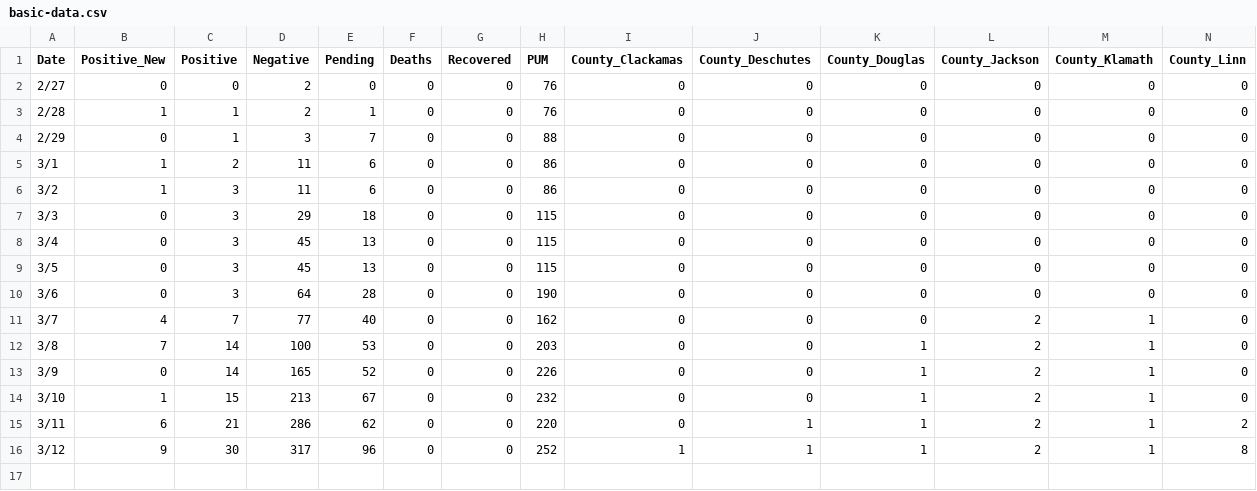
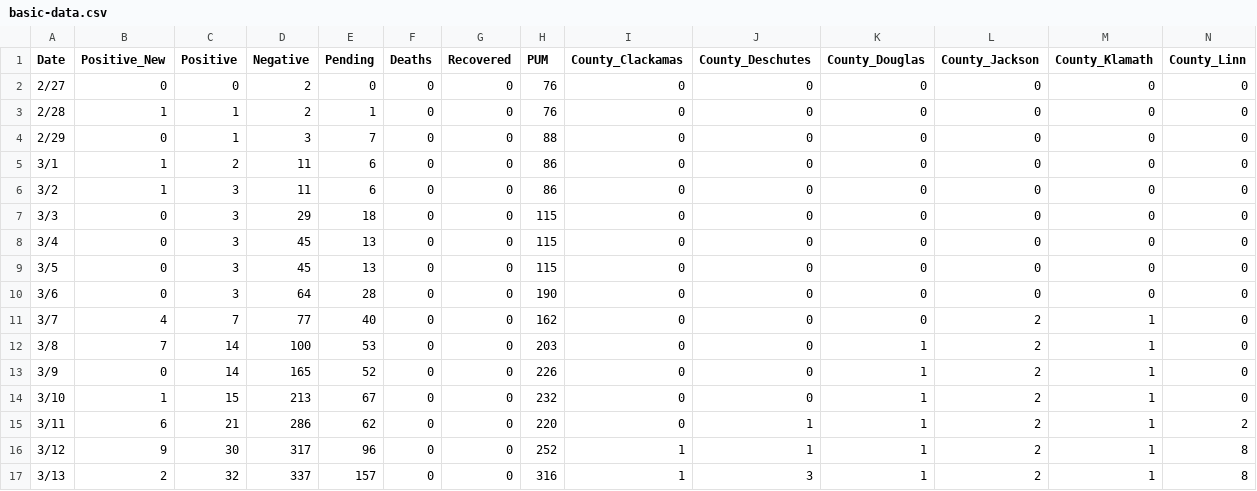
Before and after one commit to kmuncie/covid-19, a CSV file: static/csv/basic-data.csv, drawn as a sheet; only a part is shown; rows hold the shown columns only; the diff names each change by its address in the sheet, - before the commit and + after, or states it on an @@ line.

Commit message:
Update data for Match 13, 2020

```diff
--- a/static/csv/basic-data.csv
+++ b/static/csv/basic-data.csv
+row 17: 3/13 | 2 | 32 | 337 | 157 | 0 | 0 | 316 | 1 | 3 | 1 | 2 | 1 | 8
```
